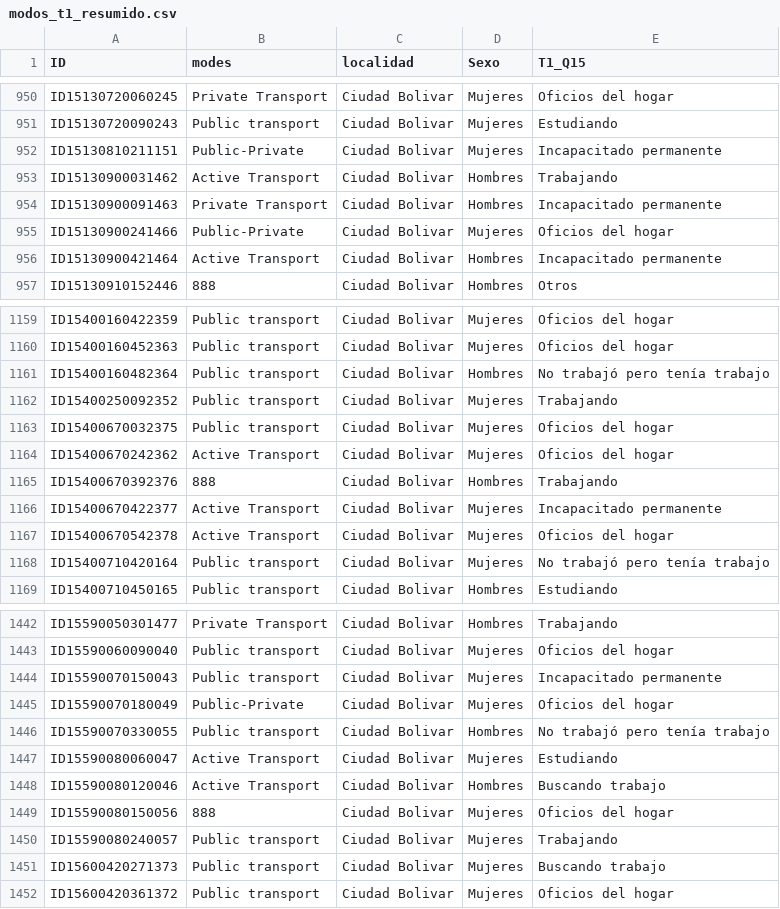
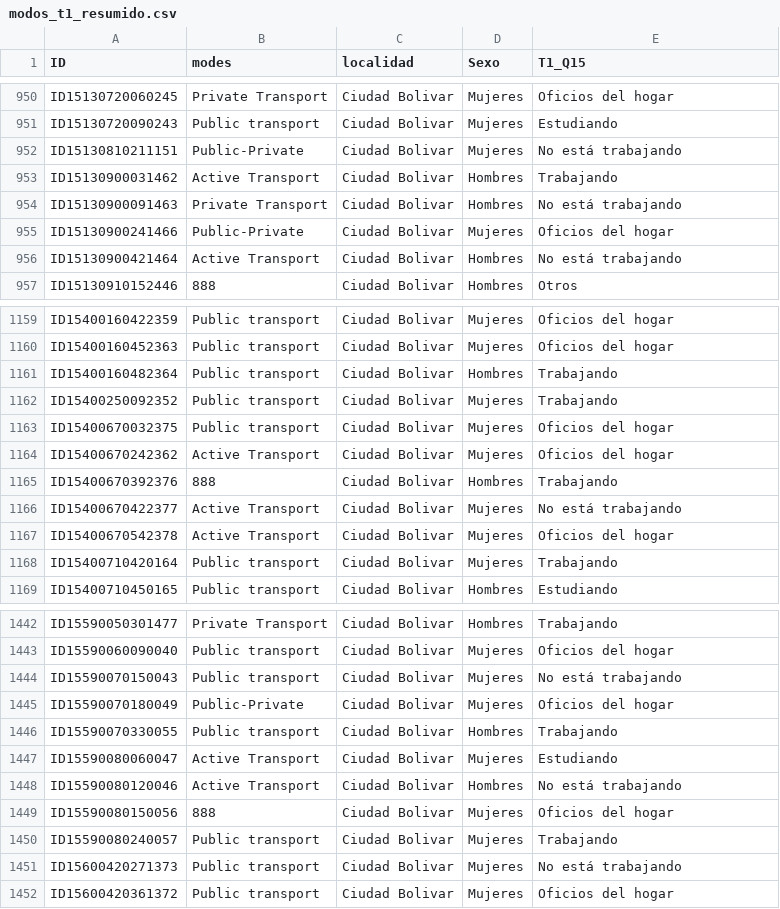
Before and after one commit to jcgarciar1/Herramienta-de-apoyo-a-la-decision, a CSV file: modos_t1_resumido.csv, drawn as a sheet; only a part is shown, gaps mark what is left out; the diff covers the shown part only.

```diff
--- a/modos_t1_resumido.csv
+++ b/modos_t1_resumido.csv
@@ -951,7 +951,7 @@ ID15130720060245,Private Transport,Ciudad Bolivar,Mujeres,Oficios del hogar
 ID15130720090243,Public transport,Ciudad Bolivar,Mujeres,Estudiando
-ID15130810211151,Public-Private,Ciudad Bolivar,Mujeres,Incapacitado permanente
+ID15130810211151,Public-Private,Ciudad Bolivar,Mujeres,No está trabajando
 ID15130900031462,Active Transport,Ciudad Bolivar,Hombres,Trabajando
-ID15130900091463,Private Transport,Ciudad Bolivar,Hombres,Incapacitado permanente
+ID15130900091463,Private Transport,Ciudad Bolivar,Hombres,No está trabajando
 ID15130900241466,Public-Private,Ciudad Bolivar,Mujeres,Oficios del hogar
-ID15130900421464,Active Transport,Ciudad Bolivar,Hombres,Incapacitado permanente
+ID15130900421464,Active Transport,Ciudad Bolivar,Hombres,No está trabajando
 ID15130910152446,888,Ciudad Bolivar,Hombres,Otros
@@ -1160,3 +1160,3 @@ ID15400160422359,Public transport,Ciudad Bolivar,Mujeres,Oficios del hogar
 ID15400160452363,Public transport,Ciudad Bolivar,Mujeres,Oficios del hogar
-ID15400160482364,Public transport,Ciudad Bolivar,Hombres,No trabajó pero tenía trabajo
+ID15400160482364,Public transport,Ciudad Bolivar,Hombres,Trabajando
 ID15400250092352,Public transport,Ciudad Bolivar,Mujeres,Trabajando
@@ -1165,5 +1165,5 @@ ID15400670242362,Active Transport,Ciudad Bolivar,Mujeres,Oficios del hogar
 ID15400670392376,888,Ciudad Bolivar,Hombres,Trabajando
-ID15400670422377,Active Transport,Ciudad Bolivar,Mujeres,Incapacitado permanente
+ID15400670422377,Active Transport,Ciudad Bolivar,Mujeres,No está trabajando
 ID15400670542378,Active Transport,Ciudad Bolivar,Mujeres,Oficios del hogar
-ID15400710420164,Public transport,Ciudad Bolivar,Mujeres,No trabajó pero tenía trabajo
+ID15400710420164,Public transport,Ciudad Bolivar,Mujeres,Trabajando
 ID15400710450165,Public transport,Ciudad Bolivar,Hombres,Estudiando
@@ -1443,10 +1443,10 @@ ID15590050301477,Private Transport,Ciudad Bolivar,Hombres,Trabajando
 ID15590060090040,Public transport,Ciudad Bolivar,Mujeres,Oficios del hogar
-ID15590070150043,Public transport,Ciudad Bolivar,Mujeres,Incapacitado permanente
+ID15590070150043,Public transport,Ciudad Bolivar,Mujeres,No está trabajando
 ID15590070180049,Public-Private,Ciudad Bolivar,Mujeres,Oficios del hogar
-ID15590070330055,Public transport,Ciudad Bolivar,Hombres,No trabajó pero tenía trabajo
+ID15590070330055,Public transport,Ciudad Bolivar,Hombres,Trabajando
 ID15590080060047,Active Transport,Ciudad Bolivar,Mujeres,Estudiando
-ID15590080120046,Active Transport,Ciudad Bolivar,Hombres,Buscando trabajo
+ID15590080120046,Active Transport,Ciudad Bolivar,Hombres,No está trabajando
 ID15590080150056,888,Ciudad Bolivar,Mujeres,Oficios del hogar
 ID15590080240057,Public transport,Ciudad Bolivar,Mujeres,Trabajando
-ID15600420271373,Public transport,Ciudad Bolivar,Mujeres,Buscando trabajo
+ID15600420271373,Public transport,Ciudad Bolivar,Mujeres,No está trabajando
 ID15600420361372,Public transport,Ciudad Bolivar,Mujeres,Oficios del hogar
```
Also changed, not shown: 99 edited cells elsewhere in this file, modos_t2_resumido.csv, 5 other files.
